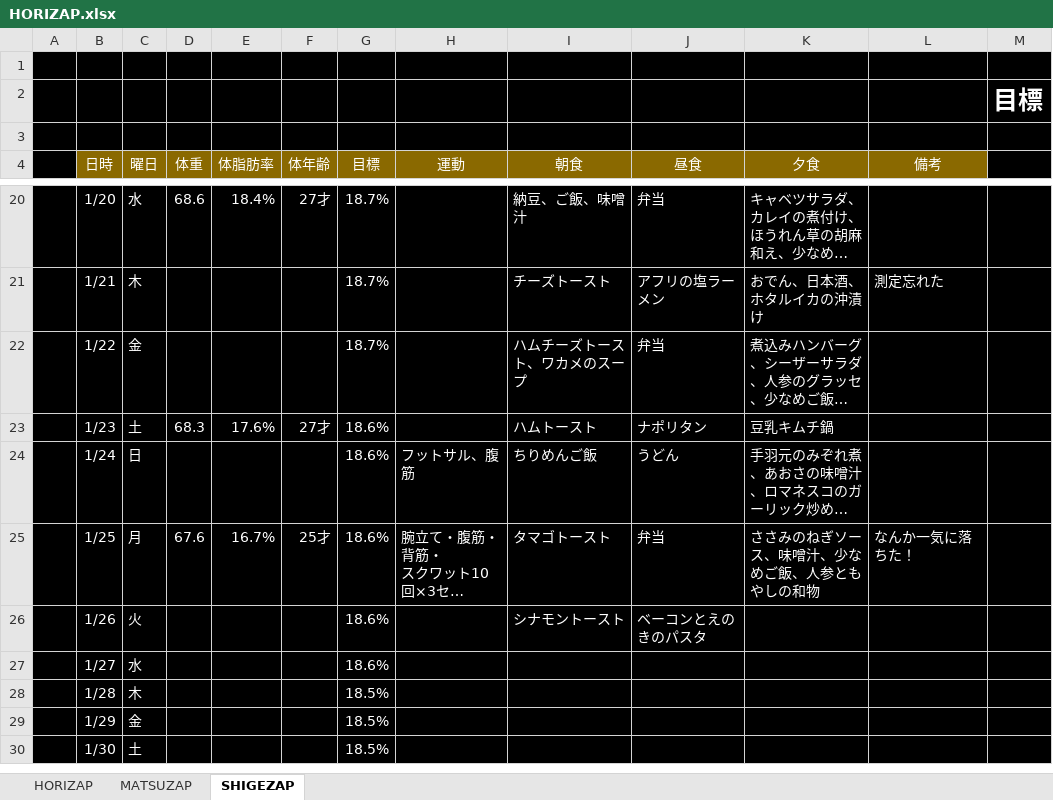
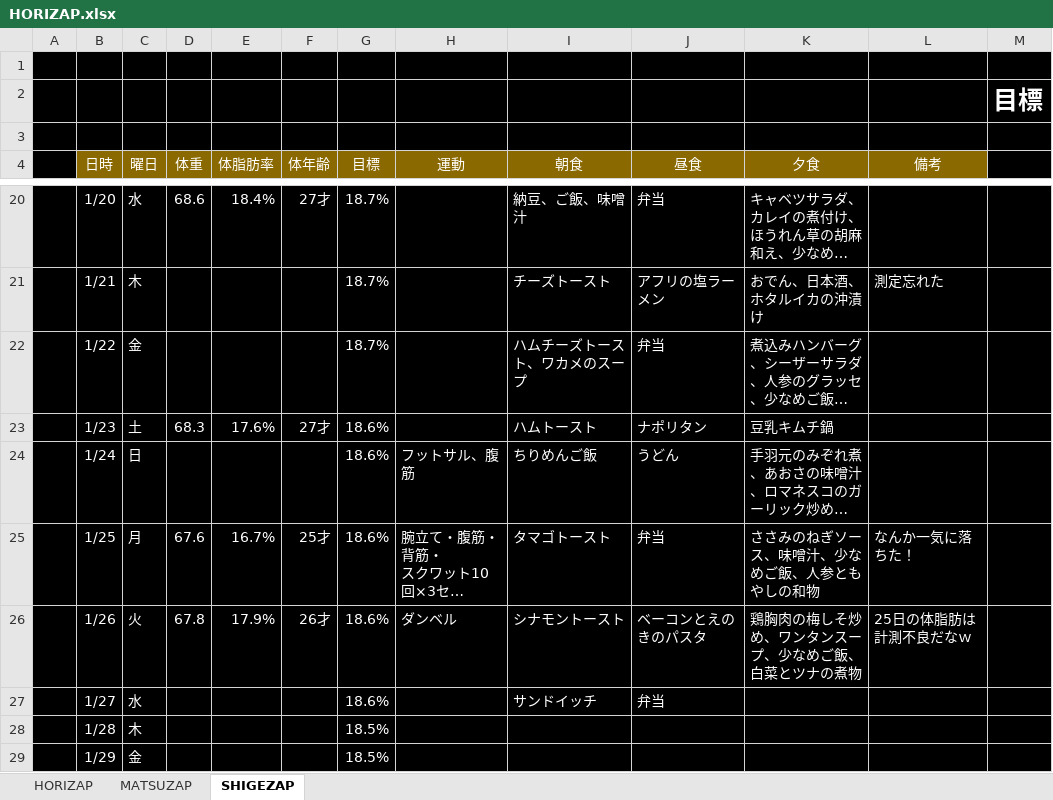
Before and after one commit to GS-Shigenaga/HORIZAP, an Excel workbook: HORIZAP.xlsx, sheet SHIGEZAP, drawn as a sheet; only a part is shown, gaps mark what is left out; the shorter side is filled out with more unchanged rows; long unchanged cells end in …; values as stored, in another font and other column widths than the file's, no borders; charts and pictures not drawn; the diff names each change by its address in the sheet, - before the commit and + after, or states it on an @@ line.

Commit message:
目に見えて成果がでると楽しいな

```diff
--- a/HORIZAP.xlsx (sheet SHIGEZAP)
+++ b/HORIZAP.xlsx (sheet SHIGEZAP)
-D26 (体重): (empty)
+D26 (体重): 67.8
-E26 (体脂肪率): (empty)
+E26 (体脂肪率): 17.9%
-F26 (体年齢): (empty)
+F26 (体年齢): 26才
-H26 (運動): (empty)
+H26 (運動): ダンベル
-K26 (夕食): (empty)
+K26 (夕食): 鶏胸肉の梅しそ炒め、ワンタンスープ、少なめご飯、白菜とツナの煮物
-L26 (備考): (empty)
+L26 (備考): 25日の体脂肪は計測不良だなｗ
-I27 (朝食): (empty)
+I27 (朝食): サンドイッチ
-J27 (昼食): (empty)
+J27 (昼食): 弁当
```
Also changed, not shown: charts or pictures.
